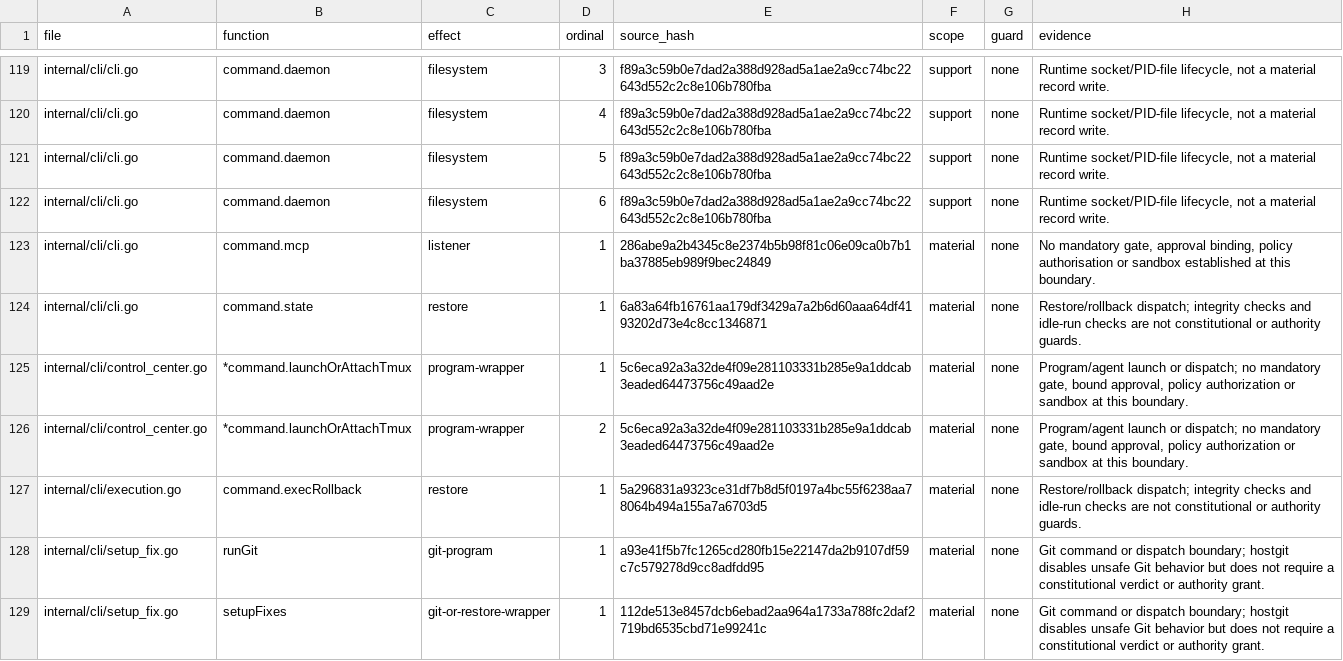
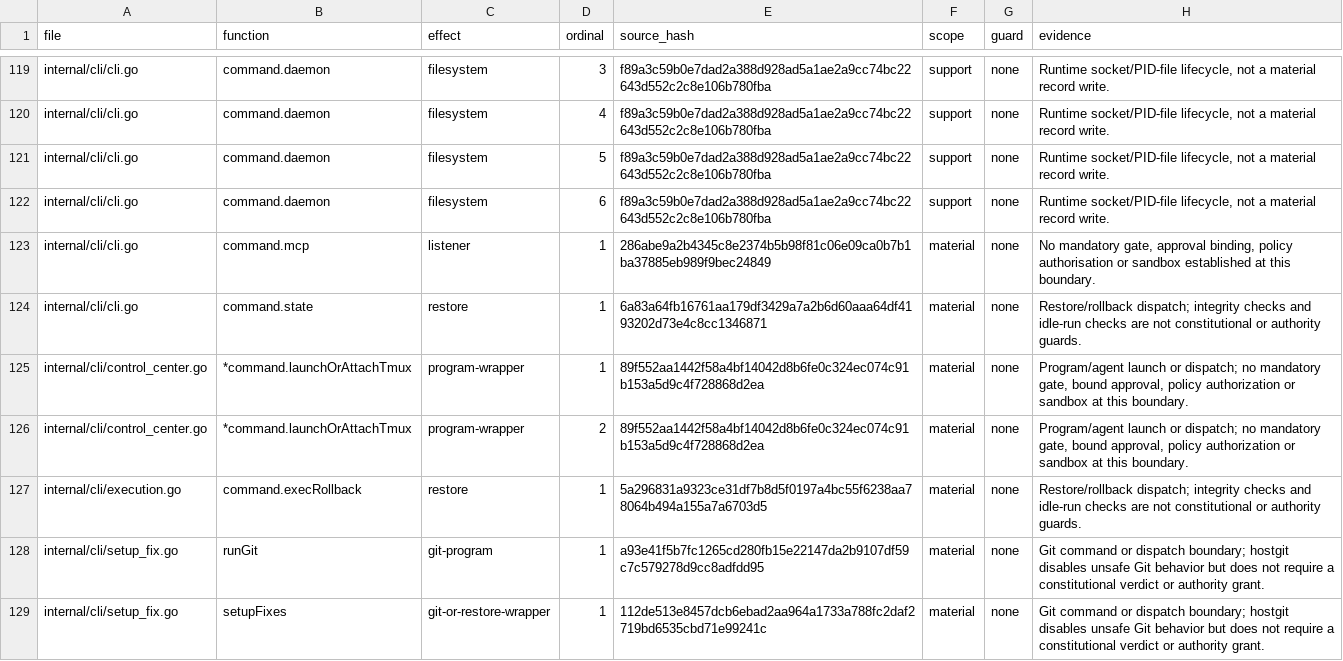
Before and after one commit to Zen1th53/marshal, a CSV file: tools/effect-inventory/sites.csv, drawn as a sheet; only a part is shown, gaps mark what is left out.

```diff
--- a/tools/effect-inventory/sites.csv
+++ b/tools/effect-inventory/sites.csv
@@ -124,4 +124,4 @@ internal/cli/cli.go,command.mcp,listener,1,286abe9a2b4345c8e2374b5b98f81c06e09ca
 internal/cli/cli.go,command.state,restore,1,6a83a64fb16761aa179df3429a7a2b6d60aaa64df4193202d73e4c8cc1346871,material,none,Restore/rollback dispatch; integrity checks and idle-run checks are not constitutional or authority guards.
-internal/cli/control_center.go,*command.launchOrAttachTmux,program-wrapper,1,5c6eca92a3a32de4f09e281103331b285e9a1ddcab3eaded64473756c49aad2e,material,none,"Program/agent launch or dispatch; no mandatory gate, bound approval, policy authorization or sandbox at this boundary."
-internal/cli/control_center.go,*command.launchOrAttachTmux,program-wrapper,2,5c6eca92a3a32de4f09e281103331b285e9a1ddcab3eaded64473756c49aad2e,material,none,"Program/agent launch or dispatch; no mandatory gate, bound approval, policy authorization or sandbox at this boundary."
+internal/cli/control_center.go,*command.launchOrAttachTmux,program-wrapper,1,89f552aa1442f58a4bf14042d8b6fe0c324ec074c91b153a5d9c4f728868d2ea,material,none,"Program/agent launch or dispatch; no mandatory gate, bound approval, policy authorization or sandbox at this boundary."
+internal/cli/control_center.go,*command.launchOrAttachTmux,program-wrapper,2,89f552aa1442f58a4bf14042d8b6fe0c324ec074c91b153a5d9c4f728868d2ea,material,none,"Program/agent launch or dispatch; no mandatory gate, bound approval, policy authorization or sandbox at this boundary."
 internal/cli/execution.go,command.execRollback,restore,1,5a296831a9323ce31df7b8d5f0197a4bc55f6238aa78064b494a155a7a6703d5,material,none,Restore/rollback dispatch; integrity checks and idle-run checks are not constitutional or authority guards.
```
Also changed, not shown: 18 other files.
